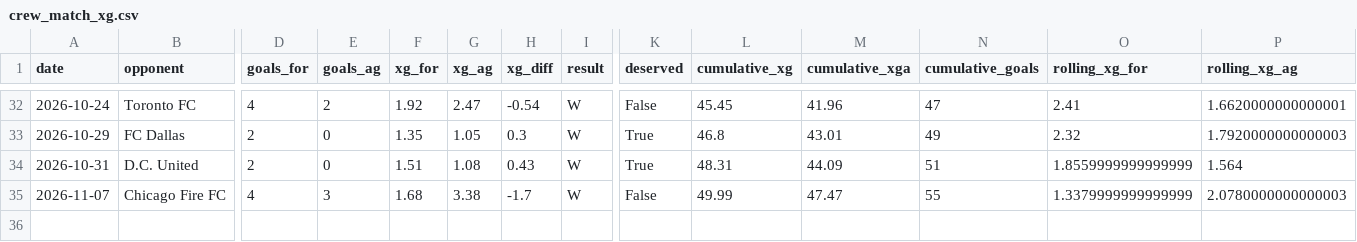
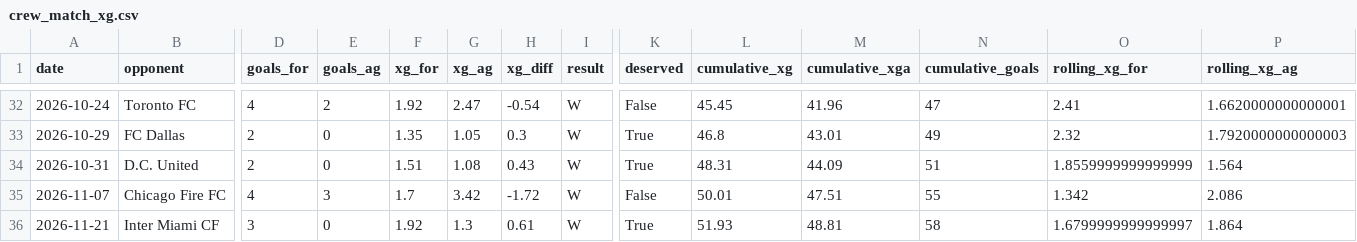
Before and after one commit to jakefraser04/ColumbusCrewxG, a CSV file: data/processed/2026/crew_match_xg.csv, drawn as a sheet; only a part is shown, gaps mark what is left out; rows hold the shown columns only; the diff names each change by its address in the sheet, - before the commit and + after, or states it on an @@ line.

```diff
--- a/data/processed/2026/crew_match_xg.csv
+++ b/data/processed/2026/crew_match_xg.csv
-F35 (xg_for): 1.68
+F35 (xg_for): 1.7
-G35 (xg_ag): 3.38
+G35 (xg_ag): 3.42
-H35 (xg_diff): -1.7
+H35 (xg_diff): -1.72
-L35 (cumulative_xg): 49.99
+L35 (cumulative_xg): 50.01
-M35 (cumulative_xga): 47.47
+M35 (cumulative_xga): 47.51
-O35 (rolling_xg_for): 1.3379999999999999
+O35 (rolling_xg_for): 1.342
-P35 (rolling_xg_ag): 2.0780000000000003
+P35 (rolling_xg_ag): 2.086
+row 36: 2026-11-21 | Inter Miami CF | 3 | 0 | 1.92 | 1.3 | 0.61 | W | True | 51.93 | 48.81 | 58 | 1.6799999999999997 | 1.864
```
Also changed, not shown: 6 other files.
